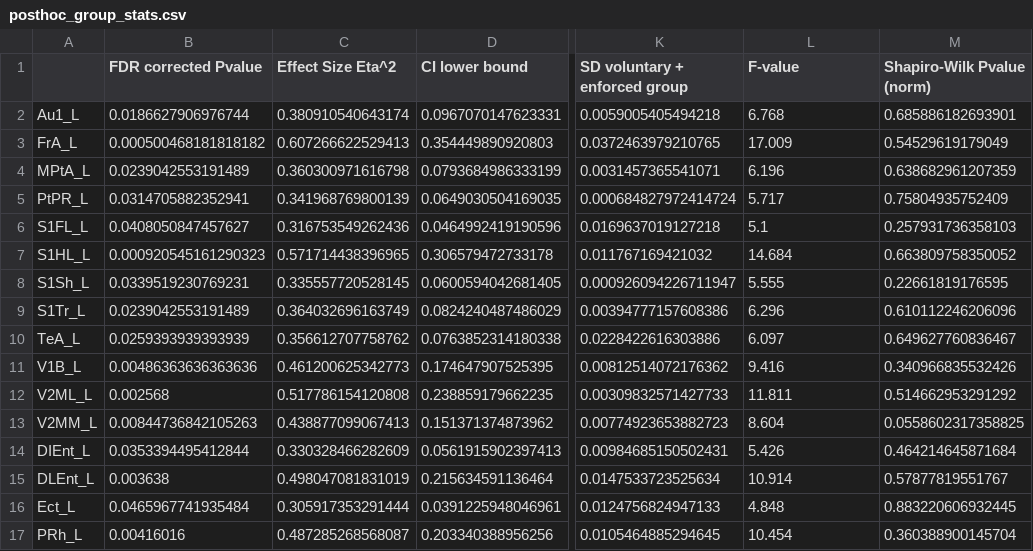
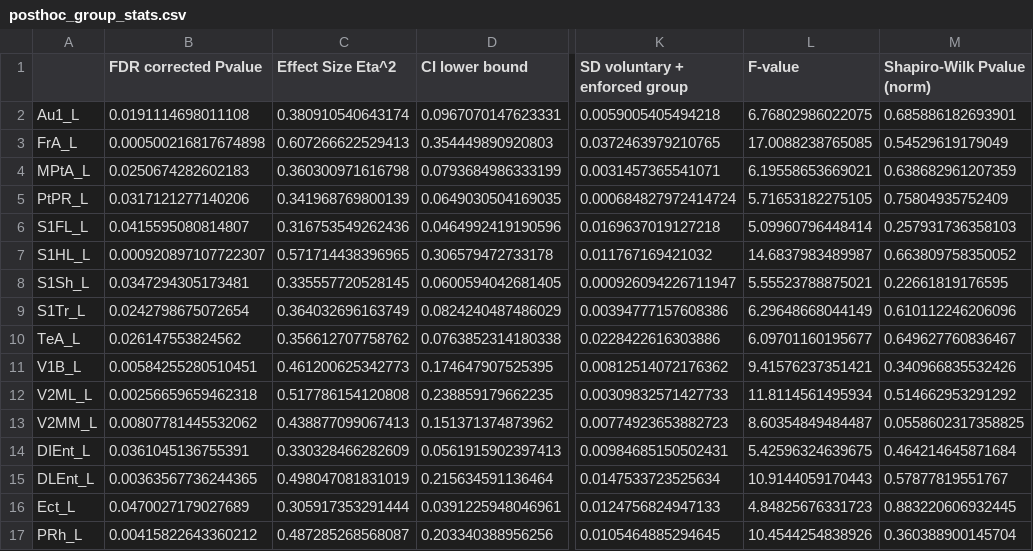
Before and after one commit to nikhilgadiraju/Bass-Connections-F22, a CSV file: Reference Files/User-generated Files/posthoc_group_stats.csv, drawn as a sheet; only a part is shown, gaps mark what is left out; the diff covers the shown part only; the diff names each change by its address in the sheet, - before the commit and + after, or states it on an @@ line.

Commit message:
Update and rerun code using 'mylm' anova results; update table output to properly run

```diff
--- a/Reference Files/User-generated Files/posthoc_group_stats.csv
+++ b/Reference Files/User-generated Files/posthoc_group_stats.csv
-B2 (FDR corrected Pvalue): 0.0186627906976744
+B2 (FDR corrected Pvalue): 0.0191114698011108
-L2 (F-value): 6.768
+L2 (F-value): 6.76802986022075
-B3 (FDR corrected Pvalue): 0.000500468181818182
+B3 (FDR corrected Pvalue): 0.000500216817674898
-L3 (F-value): 17.009
+L3 (F-value): 17.0088238765085
-B4 (FDR corrected Pvalue): 0.0239042553191489
+B4 (FDR corrected Pvalue): 0.0250674282602183
-L4 (F-value): 6.196
+L4 (F-value): 6.19558653669021
-B5 (FDR corrected Pvalue): 0.0314705882352941
+B5 (FDR corrected Pvalue): 0.0317121277140206
-L5 (F-value): 5.717
+L5 (F-value): 5.71653182275105
-B6 (FDR corrected Pvalue): 0.0408050847457627
+B6 (FDR corrected Pvalue): 0.0415595080814807
-L6 (F-value): 5.1
+L6 (F-value): 5.09960796448414
-B7 (FDR corrected Pvalue): 0.000920545161290323
+B7 (FDR corrected Pvalue): 0.000920897107722307
-L7 (F-value): 14.684
+L7 (F-value): 14.6837983489987
-B8 (FDR corrected Pvalue): 0.0339519230769231
+B8 (FDR corrected Pvalue): 0.0347294305173481
-L8 (F-value): 5.555
+L8 (F-value): 5.55523788875021
-B9 (FDR corrected Pvalue): 0.0239042553191489
+B9 (FDR corrected Pvalue): 0.0242798675072654
-L9 (F-value): 6.296
+L9 (F-value): 6.29648668044149
-B10 (FDR corrected Pvalue): 0.0259393939393939
+B10 (FDR corrected Pvalue): 0.026147553824562
-L10 (F-value): 6.097
+L10 (F-value): 6.09701160195677
-B11 (FDR corrected Pvalue): 0.00486363636363636
+B11 (FDR corrected Pvalue): 0.00584255280510451
-L11 (F-value): 9.416
+L11 (F-value): 9.41576237351421
-B12 (FDR corrected Pvalue): 0.002568
+B12 (FDR corrected Pvalue): 0.00256659659462318
-L12 (F-value): 11.811
+L12 (F-value): 11.8114561495934
-B13 (FDR corrected Pvalue): 0.00844736842105263
+B13 (FDR corrected Pvalue): 0.00807781445532062
-L13 (F-value): 8.604
+L13 (F-value): 8.60354849484487
-B14 (FDR corrected Pvalue): 0.0353394495412844
+B14 (FDR corrected Pvalue): 0.0361045136755391
-L14 (F-value): 5.426
+L14 (F-value): 5.42596324639675
-B15 (FDR corrected Pvalue): 0.003638
+B15 (FDR corrected Pvalue): 0.00363567736244365
-L15 (F-value): 10.914
+L15 (F-value): 10.9144059170443
-B16 (FDR corrected Pvalue): 0.0465967741935484
+B16 (FDR corrected Pvalue): 0.0470027179027689
-L16 (F-value): 4.848
+L16 (F-value): 4.84825676331723
-B17 (FDR corrected Pvalue): 0.00416016
+B17 (FDR corrected Pvalue): 0.00415822643360212
-L17 (F-value): 10.454
+L17 (F-value): 10.4544254838926
```
Also changed, not shown: 164 edited cells elsewhere in this file, Reference Files/User-generated Files/posthoc_comparison_stats.csv, 9 other files.
